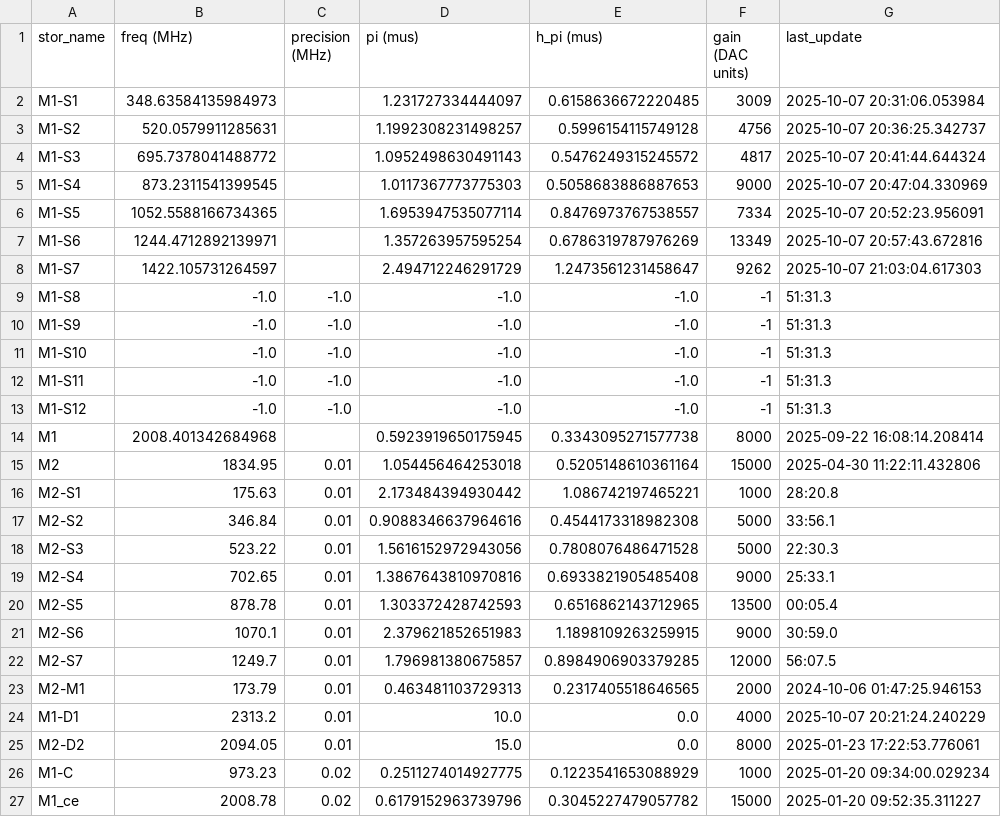
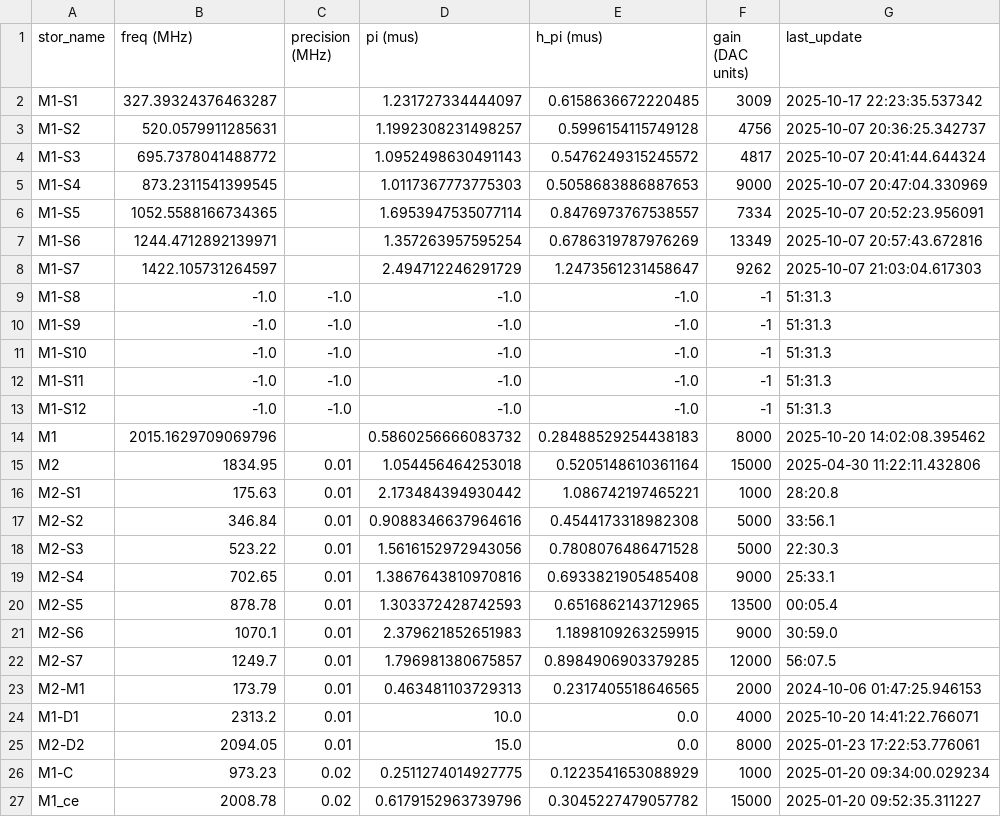
Before and after one commit to SchusterLab/multimode_expts, a CSV file: man1_storage_swap_dataset_copy.csv, drawn as a sheet.

Commit message:
new sideband values

```diff
--- a/man1_storage_swap_dataset_copy.csv
+++ b/man1_storage_swap_dataset_copy.csv
@@ -1,3 +1,3 @@
 stor_name,freq (MHz),precision (MHz),pi (mus),h_pi (mus),gain (DAC units),last_update
-M1-S1,348.63584135984973,,1.231727334444097,0.6158636672220485,3009,2025-10-07 20:31:06.053984
+M1-S1,327.39324376463287,,1.231727334444097,0.6158636672220485,3009,2025-10-17 22:23:35.537342
 M1-S2,520.0579911285631,,1.1992308231498257,0.5996154115749128,4756,2025-10-07 20:36:25.342737
@@ -13,3 +13,3 @@ M1-S11,-1.0,-1.0,-1.0,-1.0,-1,51:31.3
 M1-S12,-1.0,-1.0,-1.0,-1.0,-1,51:31.3
-M1,2008.401342684968,,0.5923919650175945,0.3343095271577738,8000,2025-09-22 16:08:14.208414
+M1,2015.1629709069796,,0.5860256666083732,0.28488529254438183,8000,2025-10-20 14:02:08.395462
 M2,1834.95,0.01,1.054456464253018,0.5205148610361164,15000,2025-04-30 11:22:11.432806
@@ -23,3 +23,3 @@ M2-S7,1249.7,0.01,1.796981380675857,0.8984906903379285,12000,56:07.5
 M2-M1,173.79,0.01,0.463481103729313,0.2317405518646565,2000,2024-10-06 01:47:25.946153
-M1-D1,2313.2,0.01,10.0,0.0,4000,2025-10-07 20:21:24.240229
+M1-D1,2313.2,0.01,10.0,0.0,4000,2025-10-20 14:41:22.766071
 M2-D2,2094.05,0.01,15.0,0.0,8000,2025-01-23 17:22:53.776061
```
Also changed, not shown: analysis_notebooks/bosonic/man1_storage_swap_dataset_copy.csv, man1_storage_swap_dataset.csv.
